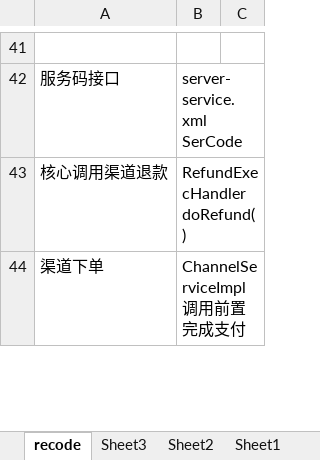
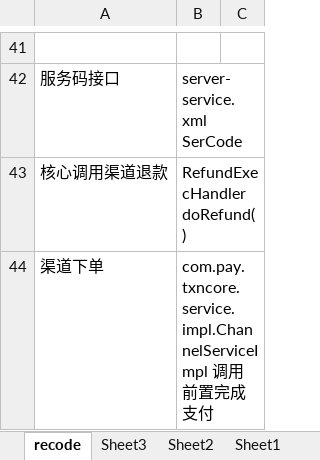
Before and after one commit to tomcandid/ssm, an Excel workbook: ipay.xlsx, sheet recode, drawn as a sheet; only a part is shown, gaps mark what is left out; values as stored, in another font and other column widths than the file's, no borders; the diff covers the shown part only; the diff names each change by its address in the sheet, - before the commit and + after, or states it on an @@ line.

```diff
--- a/ipay.xlsx (sheet recode)
+++ b/ipay.xlsx (sheet recode)
-B44: ChannelServiceImpl 调用前置完成支付
+B44: com.pay.txncore.service.impl.ChannelServiceImpl 调用前置完成支付
```
Also changed, not shown: 3 added rows and 2 edited cells elsewhere in this sheet, 2 other files.
